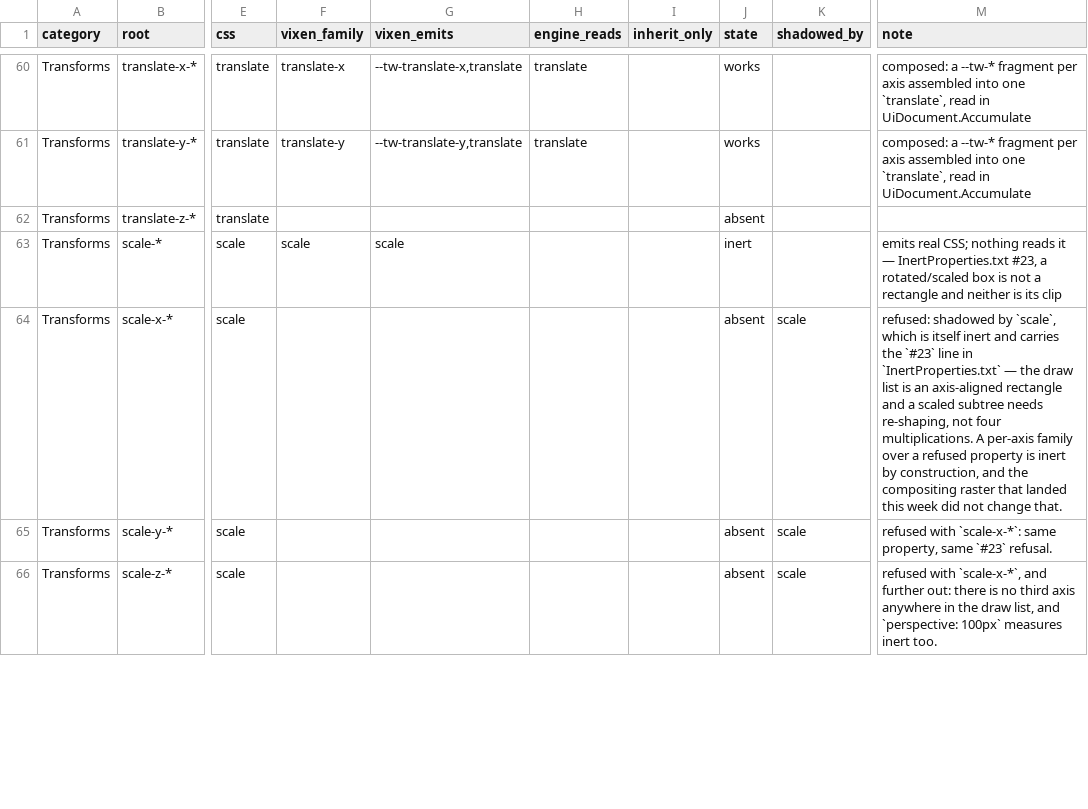
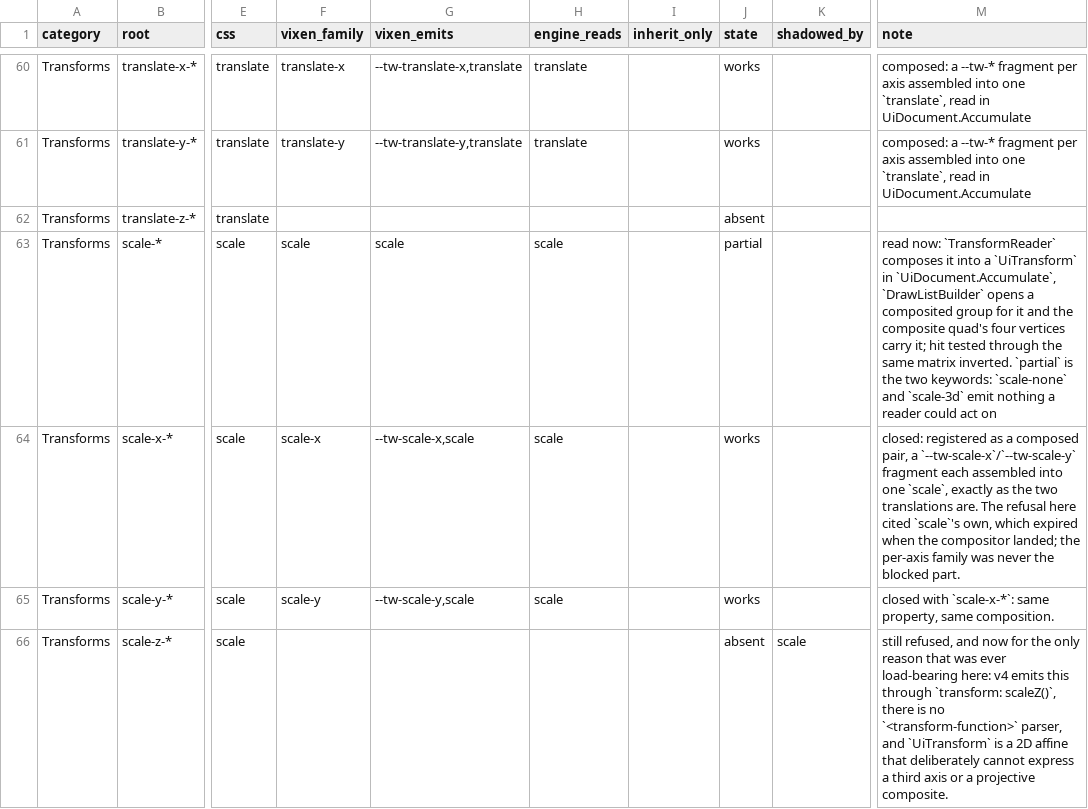
Before and after one commit to Rikarin/Vixen, a TSV file: docs/plan/43-web-styling-parity.tsv, drawn as a sheet; only a part is shown, gaps mark what is left out; the diff covers the shown part only; the diff names each change by its address in the sheet, - before the commit and + after, or states it on an @@ line.

```diff
--- a/docs/plan/43-web-styling-parity.tsv
+++ b/docs/plan/43-web-styling-parity.tsv
-H63:H65 (engine_reads): (empty)
+H63:H65 (engine_reads): scale
-J63 (state): inert
+J63 (state): partial
-M63 (note): emits real CSS; nothing reads it — InertProperties.txt #23, a rotated/scaled box is not a rectangle and neither is its clip
+M63 (note): read now: `TransformReader` composes it into a `UiTransform` in `UiDocument.Accumulate`, `DrawListBuilder` opens a composited group for it and the composite quad's four vertices carry it; hit tested through the same matrix inverted. `partial` is the two keywords: `scale-none` and `scale-3d` emit nothing a reader could act on
-F64 (vixen_family): (empty)
+F64 (vixen_family): scale-x
-G64 (vixen_emits): (empty)
+G64 (vixen_emits): --tw-scale-x,scale
-J64:J65 (state): absent
+J64:J65 (state): works
-K64:K65 (shadowed_by): scale
+K64:K65 (shadowed_by): (empty)
-M64 (note): refused: shadowed by `scale`, which is itself inert and carries the `#23` line in `InertProperties.txt` — the draw list is an axis-aligned rectangle and a scaled subtree needs re-shaping, not four multiplications. A per-axis family over a refused property is inert by construction, and the compositing raster that landed this week did not change that.
+M64 (note): closed: registered as a composed pair, a `--tw-scale-x`/`--tw-scale-y` fragment each assembled into one `scale`, exactly as the two translations are. The refusal here cited `scale`'s own, which expired when the compositor landed; the per-axis family was never the blocked part.
-F65 (vixen_family): (empty)
+F65 (vixen_family): scale-y
-G65 (vixen_emits): (empty)
+G65 (vixen_emits): --tw-scale-y,scale
-M65 (note): refused with `scale-x-*`: same property, same `#23` refusal.
+M65 (note): closed with `scale-x-*`: same property, same composition.
-M66 (note): refused with `scale-x-*`, and further out: there is no third axis anywhere in the draw list, and `perspective: 100px` measures inert too.
+M66 (note): still refused, and now for the only reason that was ever load-bearing here: v4 emits this through `transform: scaleZ()`, there is no `<transform-function>` parser, and `UiTransform` is a 2D affine that deliberately cannot express a third axis or a projective composite.
```
Also changed, not shown: 11 edited cells elsewhere in this file, 23 other files.
